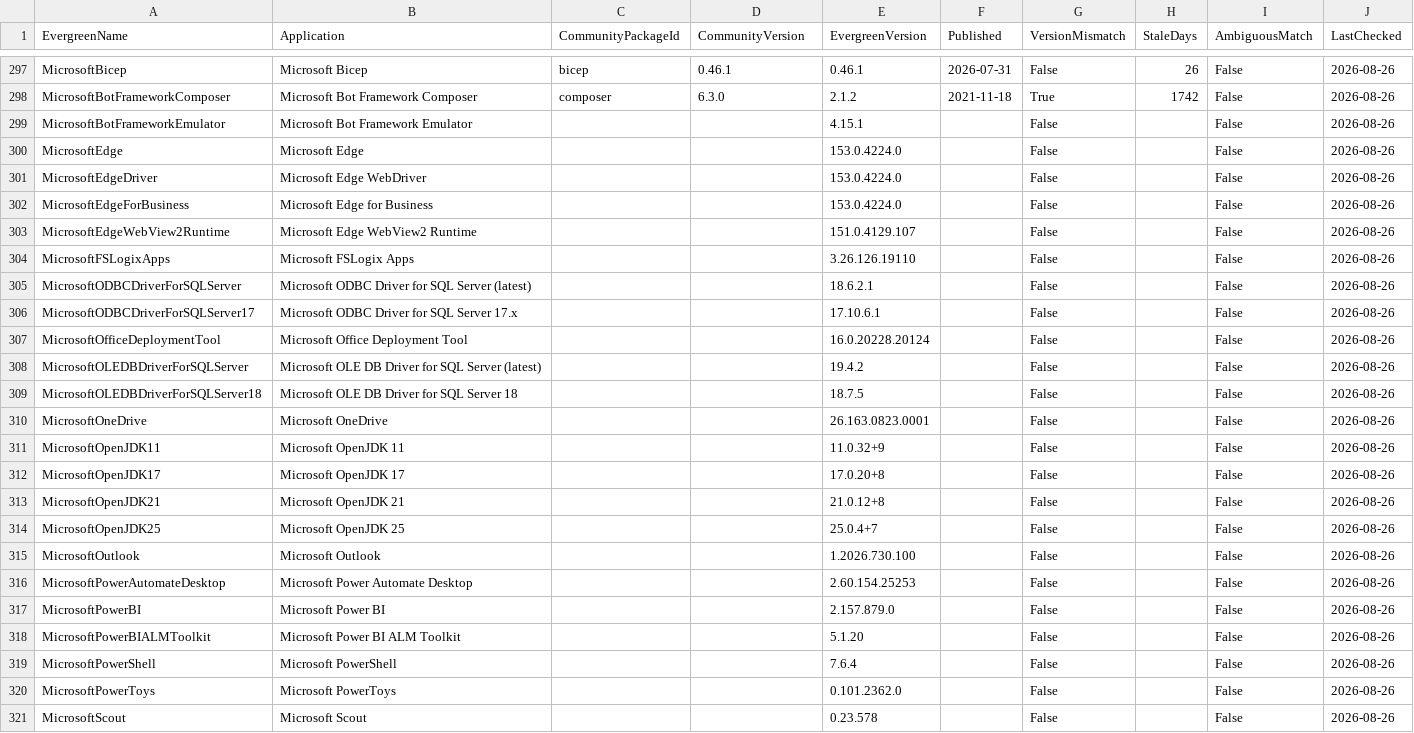
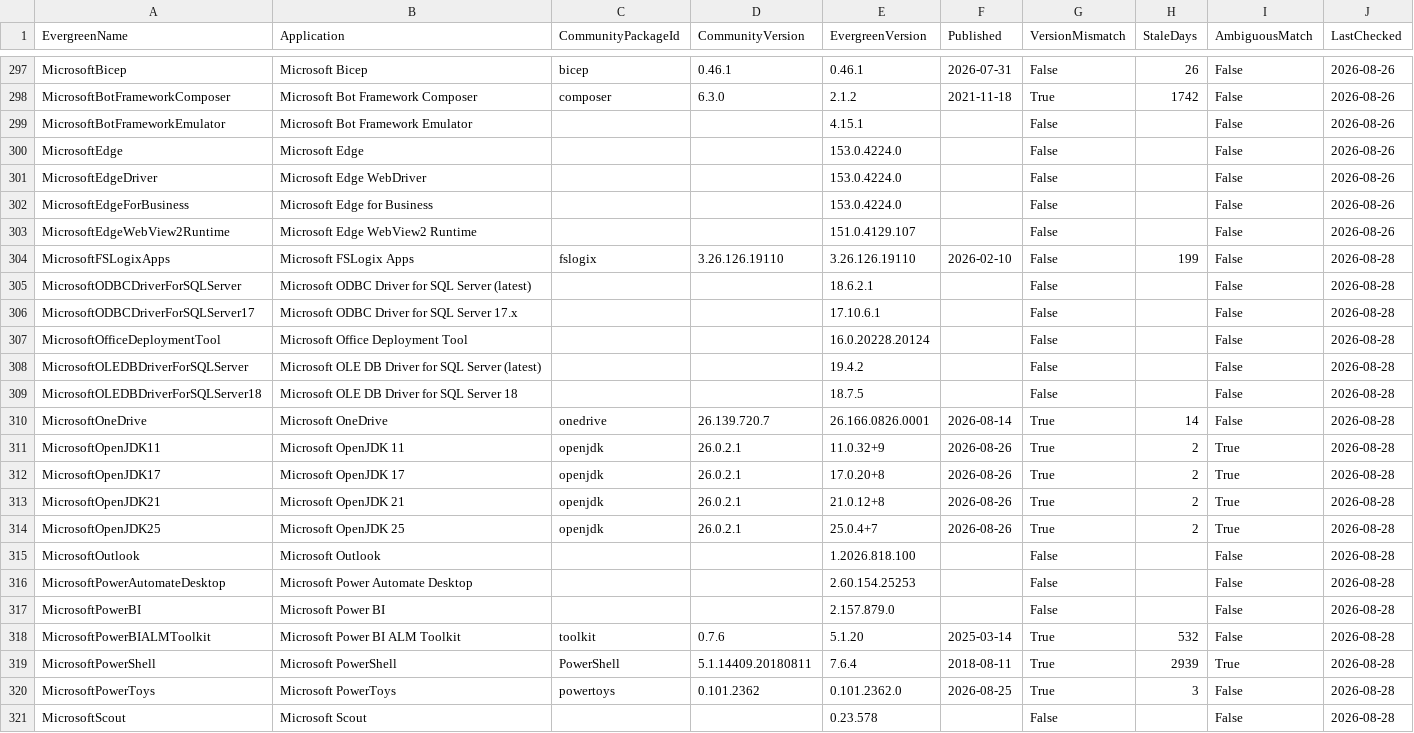
Before and after one commit to patsaindon/chocolatey-packages, a CSV file: prospecting/community-version-reference.csv, drawn as a sheet; only a part is shown, gaps mark what is left out; the diff covers the shown part only.

```diff
--- a/prospecting/community-version-reference.csv
+++ b/prospecting/community-version-reference.csv
@@ -303,19 +303,19 @@
 "MicrosoftEdgeWebView2Runtime","Microsoft Edge WebView2 Runtime","","","151.0.4129.107","","False","","False","2026-08-26"
-"MicrosoftFSLogixApps","Microsoft FSLogix Apps","","","3.26.126.19110","","False","","False","2026-08-26"
-"MicrosoftODBCDriverForSQLServer","Microsoft ODBC Driver for SQL Server (latest)","","","18.6.2.1","","False","","False","2026-08-26"
-"MicrosoftODBCDriverForSQLServer17","Microsoft ODBC Driver for SQL Server 17.x","","","17.10.6.1","","False","","False","2026-08-26"
-"MicrosoftOfficeDeploymentTool","Microsoft Office Deployment Tool","","","16.0.20228.20124","","False","","False","2026-08-26"
-"MicrosoftOLEDBDriverForSQLServer","Microsoft OLE DB Driver for SQL Server (latest)","","","19.4.2","","False","","False","2026-08-26"
-"MicrosoftOLEDBDriverForSQLServer18","Microsoft OLE DB Driver for SQL Server 18","","","18.7.5","","False","","False","2026-08-26"
-"MicrosoftOneDrive","Microsoft OneDrive","","","26.163.0823.0001","","False","","False","2026-08-26"
-"MicrosoftOpenJDK11","Microsoft OpenJDK 11","","","11.0.32+9","","False","","False","2026-08-26"
-"MicrosoftOpenJDK17","Microsoft OpenJDK 17","","","17.0.20+8","","False","","False","2026-08-26"
-"MicrosoftOpenJDK21","Microsoft OpenJDK 21","","","21.0.12+8","","False","","False","2026-08-26"
-"MicrosoftOpenJDK25","Microsoft OpenJDK 25","","","25.0.4+7","","False","","False","2026-08-26"
-"MicrosoftOutlook","Microsoft Outlook","","","1.2026.730.100","","False","","False","2026-08-26"
-"MicrosoftPowerAutomateDesktop","Microsoft Power Automate Desktop","","","2.60.154.25253","","False","","False","2026-08-26"
-"MicrosoftPowerBI","Microsoft Power BI","","","2.157.879.0","","False","","False","2026-08-26"
-"MicrosoftPowerBIALMToolkit","Microsoft Power BI ALM Toolkit","","","5.1.20","","False","","False","2026-08-26"
-"MicrosoftPowerShell","Microsoft PowerShell","","","7.6.4","","False","","False","2026-08-26"
-"MicrosoftPowerToys","Microsoft PowerToys","","","0.101.2362.0","","False","","False","2026-08-26"
-"MicrosoftScout","Microsoft Scout","","","0.23.578","","False","","False","2026-08-26"
+"MicrosoftFSLogixApps","Microsoft FSLogix Apps","fslogix","3.26.126.19110","3.26.126.19110","2026-02-10","False","199","False","2026-08-28"
+"MicrosoftODBCDriverForSQLServer","Microsoft ODBC Driver for SQL Server (latest)",,,"18.6.2.1",,"False",,"False","2026-08-28"
+"MicrosoftODBCDriverForSQLServer17","Microsoft ODBC Driver for SQL Server 17.x",,,"17.10.6.1",,"False",,"False","2026-08-28"
+"MicrosoftOfficeDeploymentTool","Microsoft Office Deployment Tool",,,"16.0.20228.20124",,"False",,"False","2026-08-28"
+"MicrosoftOLEDBDriverForSQLServer","Microsoft OLE DB Driver for SQL Server (latest)",,,"19.4.2",,"False",,"False","2026-08-28"
+"MicrosoftOLEDBDriverForSQLServer18","Microsoft OLE DB Driver for SQL Server 18",,,"18.7.5",,"False",,"False","2026-08-28"
+"MicrosoftOneDrive","Microsoft OneDrive","onedrive","26.139.720.7","26.166.0826.0001","2026-08-14","True","14","False","2026-08-28"
+"MicrosoftOpenJDK11","Microsoft OpenJDK 11","openjdk","26.0.2.1","11.0.32+9","2026-08-26","True","2","True","2026-08-28"
+"MicrosoftOpenJDK17","Microsoft OpenJDK 17","openjdk","26.0.2.1","17.0.20+8","2026-08-26","True","2","True","2026-08-28"
+"MicrosoftOpenJDK21","Microsoft OpenJDK 21","openjdk","26.0.2.1","21.0.12+8","2026-08-26","True","2","True","2026-08-28"
+"MicrosoftOpenJDK25","Microsoft OpenJDK 25","openjdk","26.0.2.1","25.0.4+7","2026-08-26","True","2","True","2026-08-28"
+"MicrosoftOutlook","Microsoft Outlook",,,"1.2026.818.100",,"False",,"False","2026-08-28"
+"MicrosoftPowerAutomateDesktop","Microsoft Power Automate Desktop",,,"2.60.154.25253",,"False",,"False","2026-08-28"
+"MicrosoftPowerBI","Microsoft Power BI",,,"2.157.879.0",,"False",,"False","2026-08-28"
+"MicrosoftPowerBIALMToolkit","Microsoft Power BI ALM Toolkit","toolkit","0.7.6","5.1.20","2025-03-14","True","532","False","2026-08-28"
+"MicrosoftPowerShell","Microsoft PowerShell","PowerShell","5.1.14409.20180811","7.6.4","2018-08-11","True","2939","True","2026-08-28"
+"MicrosoftPowerToys","Microsoft PowerToys","powertoys","0.101.2362","0.101.2362.0","2026-08-25","True","3","False","2026-08-28"
+"MicrosoftScout","Microsoft Scout",,,"0.23.578",,"False",,"False","2026-08-28"
```
Also changed, not shown: 26 edited cells elsewhere in this file.
